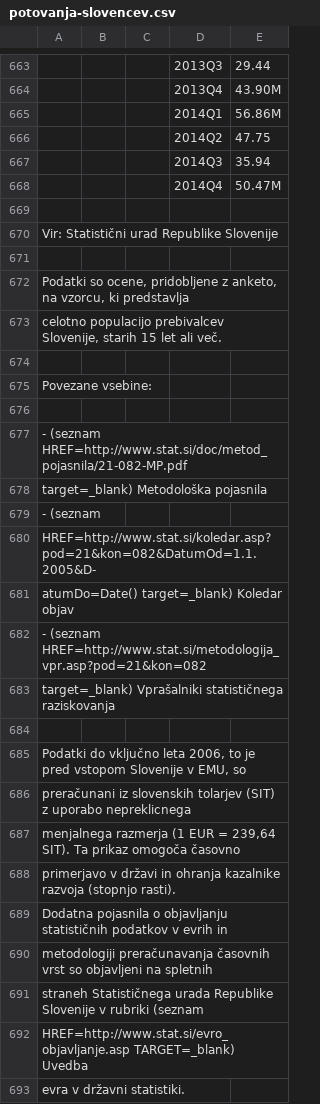
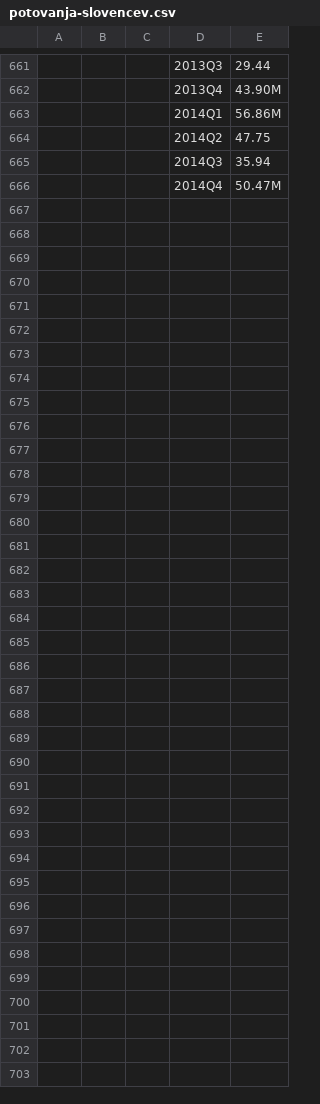
Before and after one commit to tajadebeljak/APPR-2015-16, a CSV file: podatki/potovanja-slovencev.csv, drawn as a sheet; only a part is shown, gaps mark what is left out; the diff covers the shown part only; the diff names each change by its address in the sheet, - before the commit and + after, or states it on an @@ line.

```diff
--- a/podatki/potovanja-slovencev.csv
+++ b/podatki/potovanja-slovencev.csv
-row 669: (empty)
-row 670: Vir: Statistični urad Republike Slovenije
-row 671: (empty)
-row 672: Podatki so ocene, pridobljene z anketo, na vzorcu, ki predstavlja
-row 673: celotno populacijo prebivalcev Slovenije, starih 15 let ali več.
-row 674: (empty)
-row 675: Povezane vsebine:
-row 676: (empty)
-row 677: - (seznam HREF=http://www.stat.si/doc/metod_pojasnila/21-082-MP.pdf
-row 678: target=_blank) Metodološka pojasnila
-row 679: - (seznam
-row 680: HREF=http://www.stat.si/koledar.asp?pod=21&kon=082&DatumOd=1.1.2005&D-
-row 681: atumDo=Date() target=_blank) Koledar objav
-row 682: - (seznam HREF=http://www.stat.si/metodologija_vpr.asp?pod=21&kon=082
-row 683: target=_blank) Vprašalniki statističnega raziskovanja
-row 684: (empty)
-row 685: Podatki do vključno leta 2006, to je pred vstopom Slovenije v EMU, so
-row 686: preračunani iz slovenskih tolarjev (SIT) z uporabo nepreklicnega
-row 687: menjalnega razmerja (1 EUR = 239,64 SIT). Ta prikaz omogoča časovno
-row 688: primerjavo v državi in ohranja kazalnike razvoja (stopnjo rasti).
-row 689: Dodatna pojasnila o objavljanju statističnih podatkov v evrih in
-row 690: metodologiji preračunavanja časovnih vrst so objavljeni na spletnih
-row 691: straneh Statističnega urada Republike Slovenije v rubriki (seznam
-row 692: HREF=http://www.stat.si/evro_objavljanje.asp TARGET=_blank) Uvedba
-row 693: evra v državni statistiki.
```
Also changed, not shown: 2 removed rows elsewhere in this file, 1 other file.
